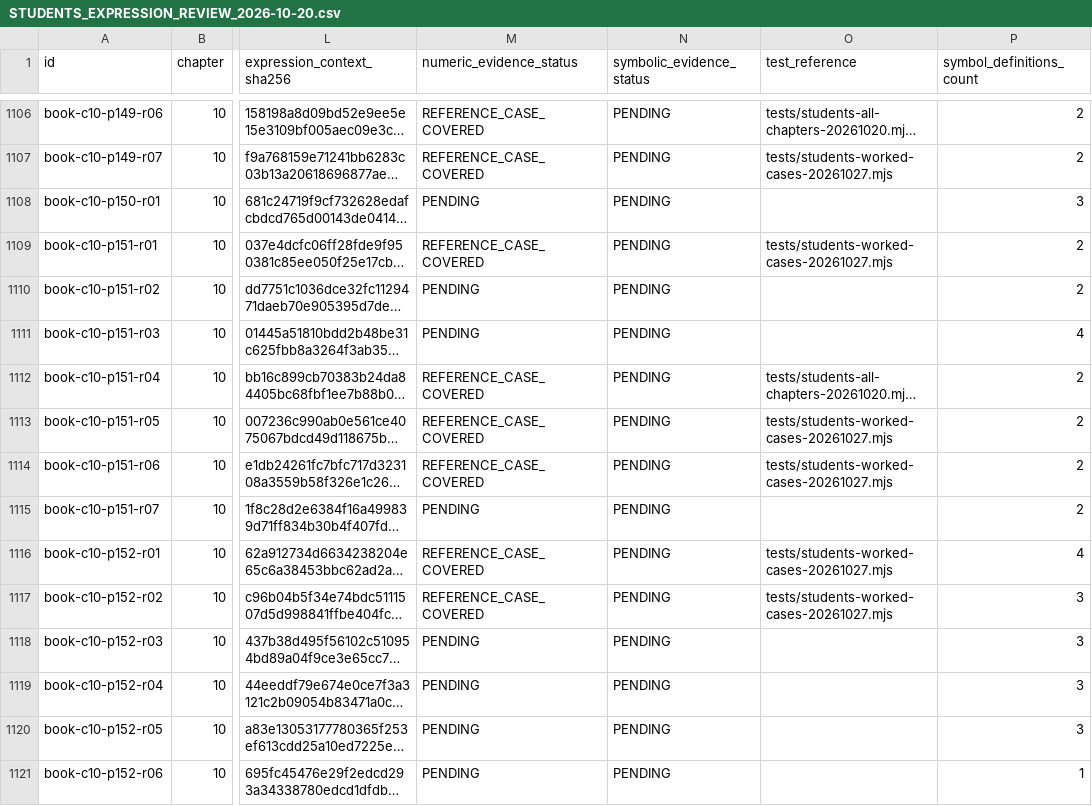
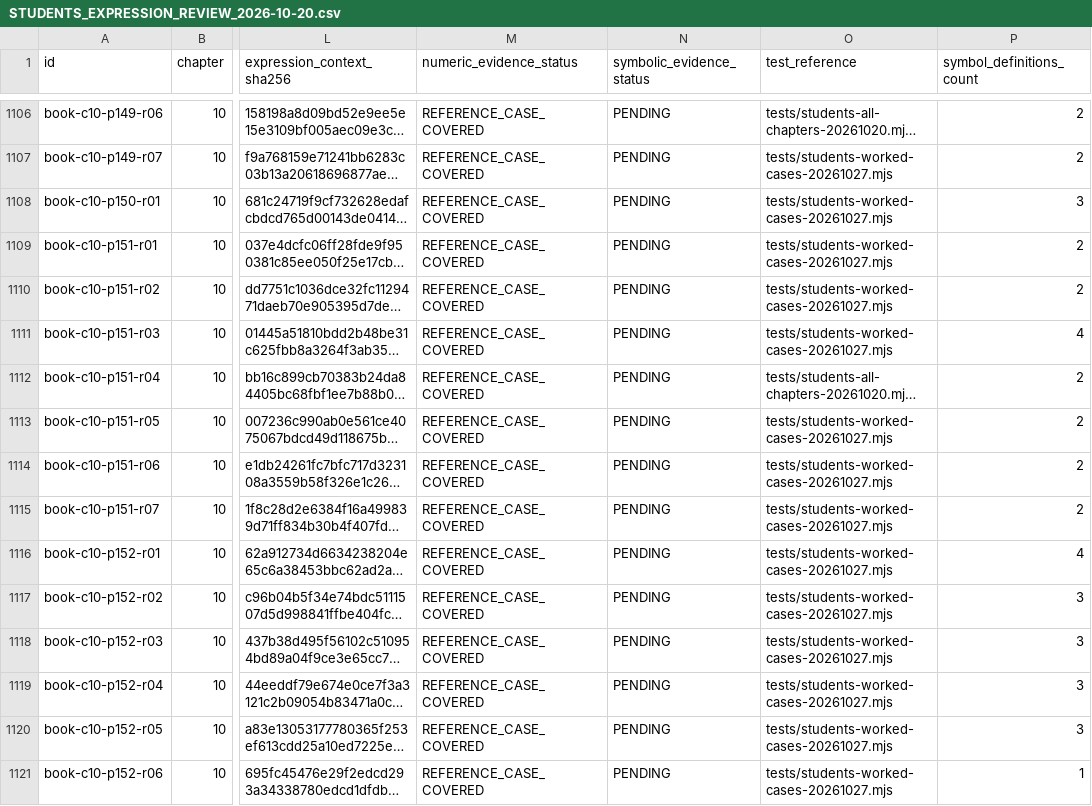
Before and after one commit to tmwalterfang-del/marine-tools, a CSV file: docs/STUDENTS_EXPRESSION_REVIEW_2026-10-20.csv, drawn as a sheet; only a part is shown, gaps mark what is left out; long unchanged cells end in …; the diff covers the shown part only; the diff names each change by its address in the sheet, - before the commit and + after, or states it on an @@ line.

```diff
--- a/docs/STUDENTS_EXPRESSION_REVIEW_2026-10-20.csv
+++ b/docs/STUDENTS_EXPRESSION_REVIEW_2026-10-20.csv
-M1108 (numeric_evidence_status): PENDING
+M1108 (numeric_evidence_status): REFERENCE_CASE_COVERED
-O1108 (test_reference): (empty)
+O1108 (test_reference): tests/students-worked-cases-20261027.mjs
-M1110:M1111 (numeric_evidence_status): PENDING
+M1110:M1111 (numeric_evidence_status): REFERENCE_CASE_COVERED
-O1110:O1111 (test_reference): (empty)
+O1110:O1111 (test_reference): tests/students-worked-cases-20261027.mjs
-M1115 (numeric_evidence_status): PENDING
+M1115 (numeric_evidence_status): REFERENCE_CASE_COVERED
-O1115 (test_reference): (empty)
+O1115 (test_reference): tests/students-worked-cases-20261027.mjs
-M1118:M1121 (numeric_evidence_status): PENDING
+M1118:M1121 (numeric_evidence_status): REFERENCE_CASE_COVERED
-O1118:O1121 (test_reference): (empty)
+O1118:O1121 (test_reference): tests/students-worked-cases-20261027.mjs
```
Also changed, not shown: 30 edited cells elsewhere in this file, docs/STUDENTS_REVIEW_FOLLOWUP_2026-10-27.csv, 43 other files.
